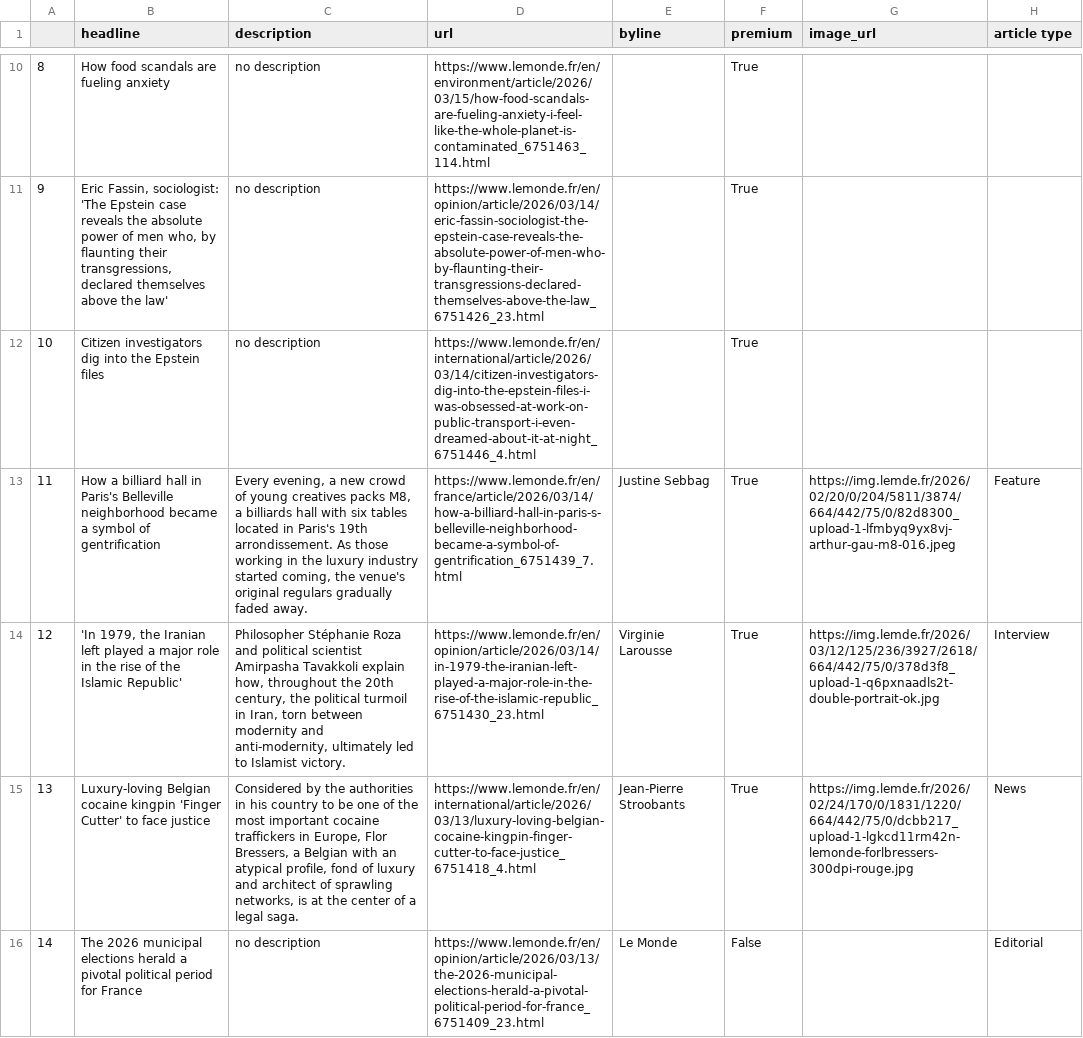
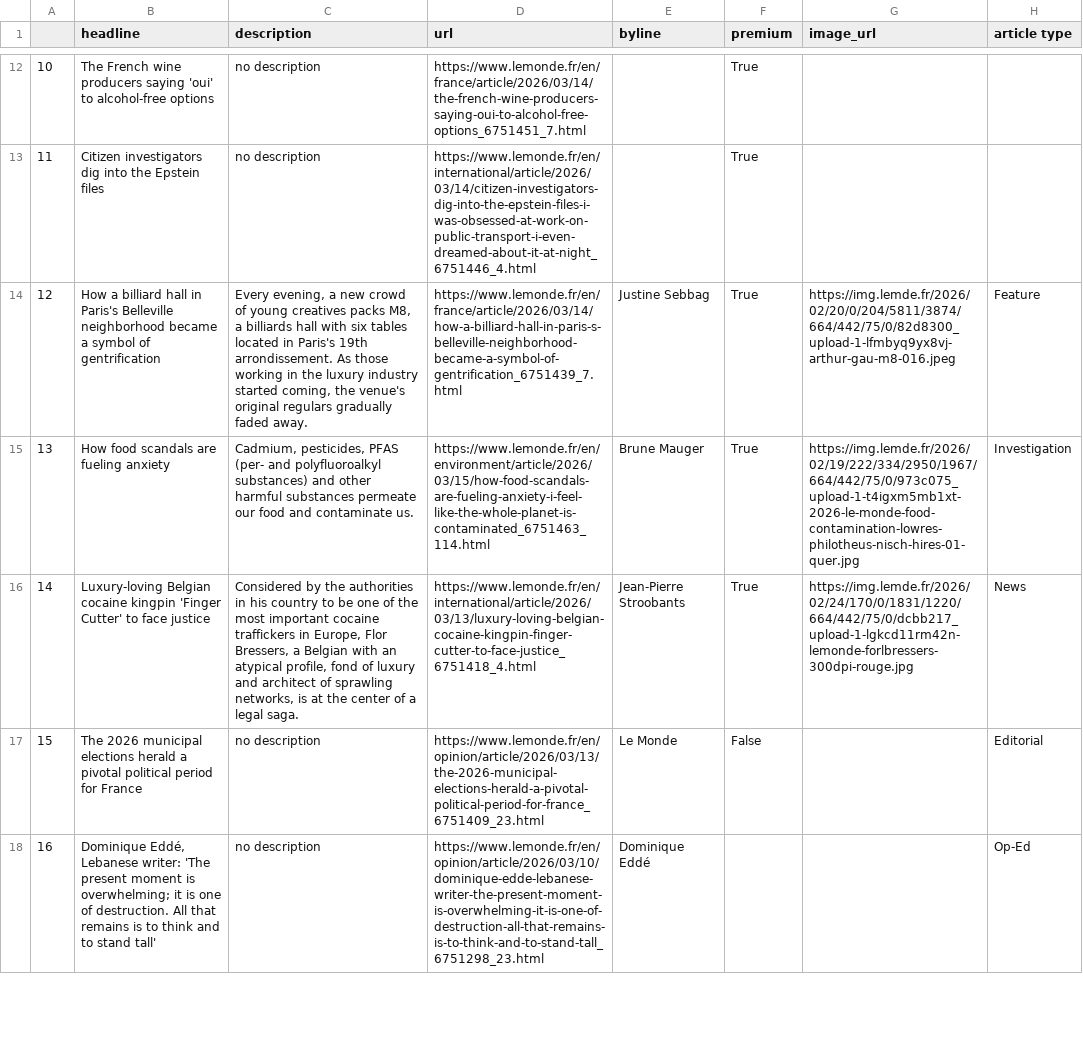
Before and after one commit to helenawittlich/scraping, a CSV file: le_monde.csv, drawn as a sheet; only a part is shown, gaps mark what is left out; the shorter side is filled out with more unchanged rows; removed rows and columns are numbered as before the commit, all else as after; the diff covers the shown part only; the diff names each change by its address in the sheet, - before the commit and + after, or states it on an @@ line.

```diff
--- a/le_monde.csv
+++ b/le_monde.csv
@@ column A renumbered between rows 4 and 18 @@
-row 10: 8 | How food scandals are fueling anxiety | no description | https://www.lemonde.fr/en/environment/article/2026/03/15/how-food-scandals-are-fueling-anxiety-i-feel-like-the-whole-planet-is-contaminated_6751463_114.html |  | True
-B12 (headline): Eric Fassin, sociologist: 'The Epstein case reveals the absolute power of men who, by flaunting their transgressions, declared themselves above the law'
+B12 (headline): The French wine producers saying 'oui' to alcohol-free options
-D12 (url): https://www.lemonde.fr/en/opinion/article/2026/03/14/eric-fassin-sociologist-the-epstein-case-reveals-the-absolute-power-of-men-who-by-flaunting-their-transgressions-declared-themselves-above-the-law_6751426_23.html
+D12 (url): https://www.lemonde.fr/en/france/article/2026/03/14/the-french-wine-producers-saying-oui-to-alcohol-free-options_6751451_7.html
-row 14: 12 | 'In 1979, the Iranian left played a major role in the rise of the Islamic Republic' | Philosopher Stéphanie Roza and political scientist Amirpasha Tavakkoli explain how, throughout the 20th century, the political turmoil in Iran, torn between modernity and anti-modernity, ultimately led to Islamist victory. | https://www.lemonde.fr/en/opinion/article/2026/03/14/in-1979-the-iranian-left-played-a-major-role-in-the-rise-of-the-islamic-republic_6751430_23.html | Virginie Larousse | True | https://img.lemde.fr/2026/03/12/125/236/3927/2618/664/442/75/0/378d3f8_upload-1-q6pxnaadls2t-double-portrait-ok.jpg | Interview
+row 15: 13 | How food scandals are fueling anxiety | Cadmium, pesticides, PFAS (per- and polyfluoroalkyl substances) and other harmful substances permeate our food and contaminate us. | https://www.lemonde.fr/en/environment/article/2026/03/15/how-food-scandals-are-fueling-anxiety-i-feel-like-the-whole-planet-is-contaminated_6751463_114.html | Brune Mauger | True | https://img.lemde.fr/2026/02/19/222/334/2950/1967/664/442/75/0/973c075_upload-1-t4igxm5mb1xt-2026-le-monde-food-contamination-lowres-philotheus-nisch-hires-01-quer.jpg | Investigation
```
Also changed, not shown: 4 added rows, 2 removed rows and 15 edited cells elsewhere in this file.
